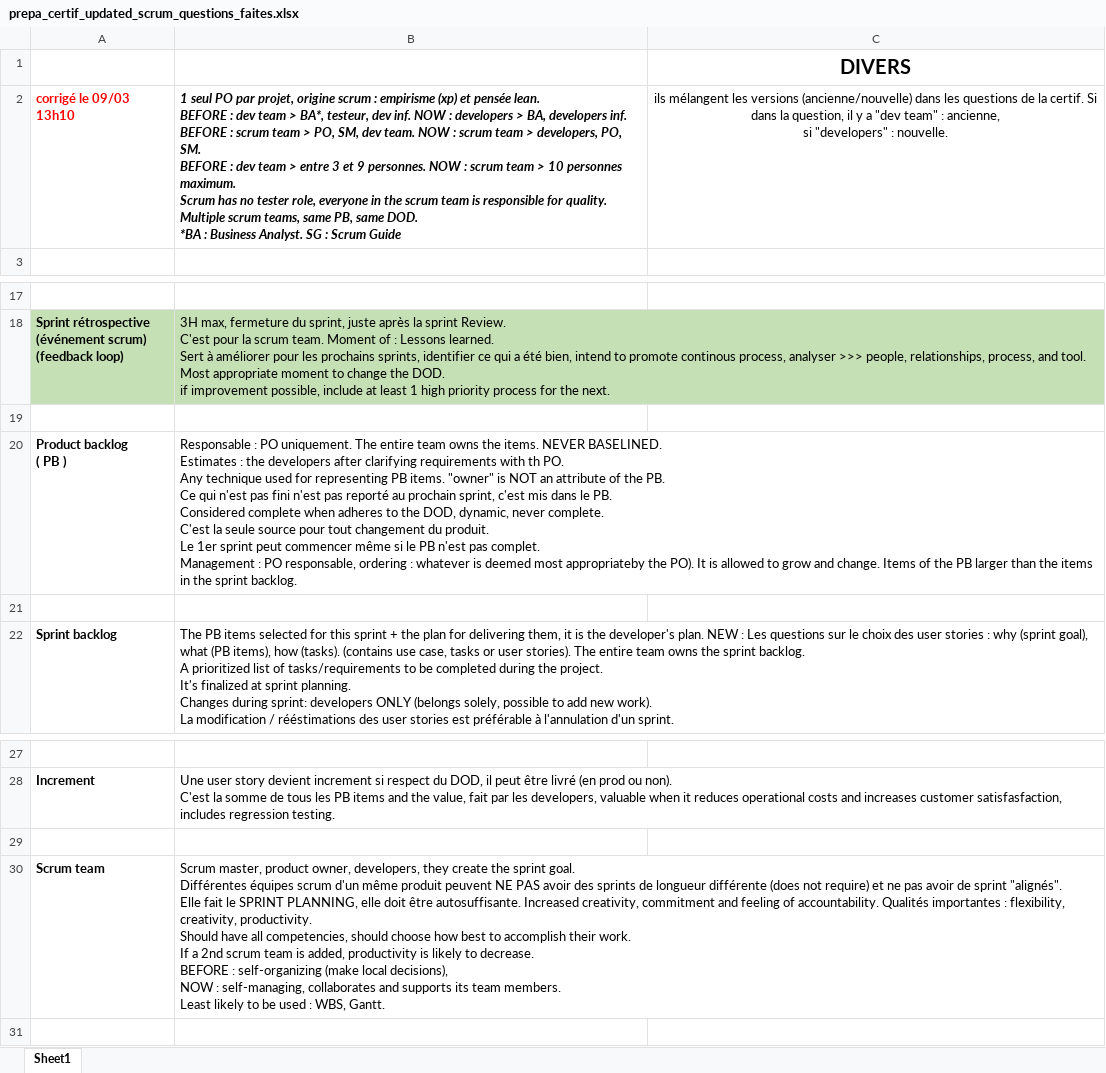
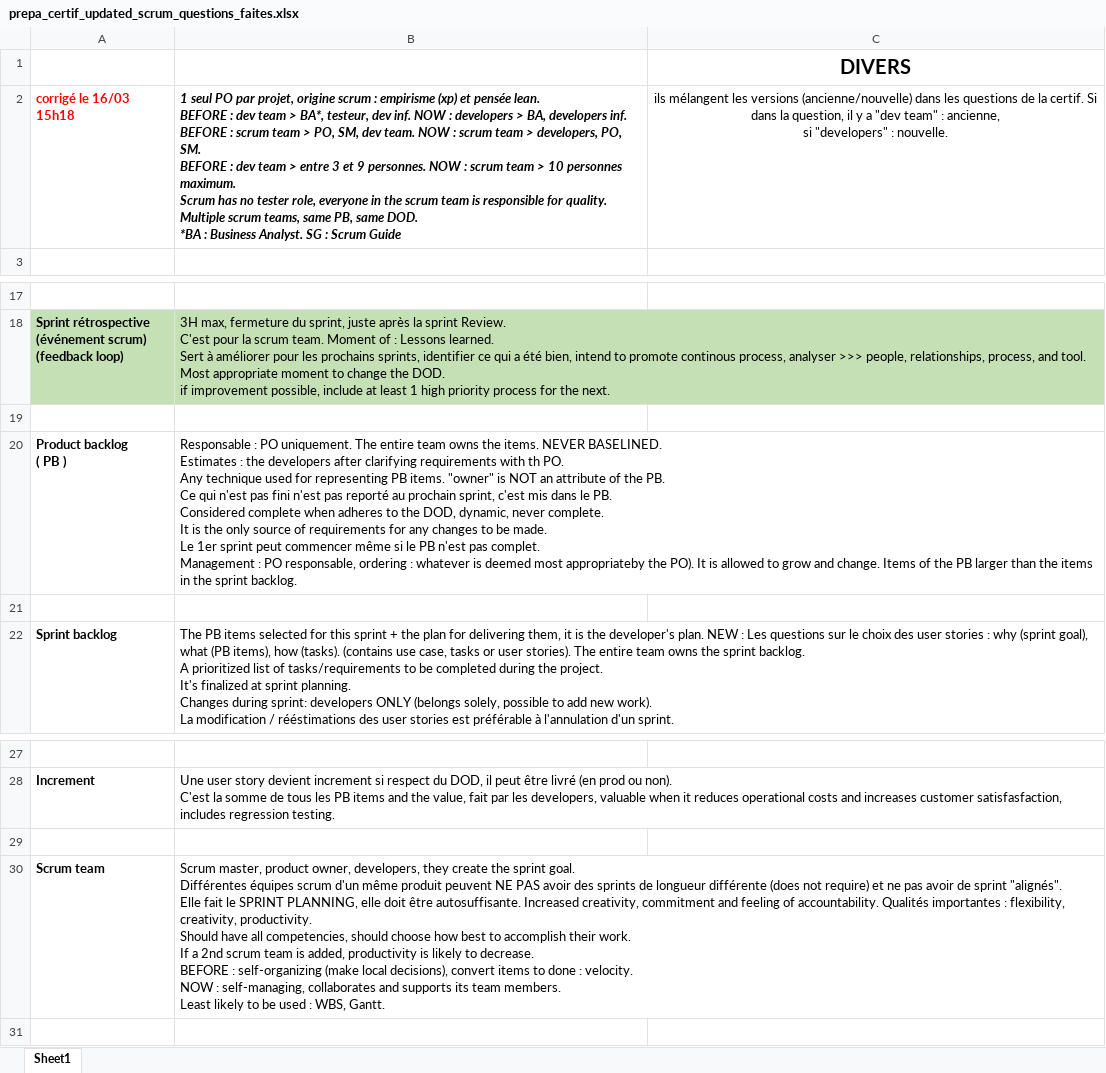
Before and after one commit to gitstream007/prepa_certif_new_scrum_guide, an Excel workbook: prepa_certif_updated_scrum_questions_faites.xlsx, sheet Sheet1, drawn as a sheet; only a part is shown, gaps mark what is left out; values as stored, in another font and other column widths than the file's, no borders; ↵ is a line break in a cell; the diff names each change by its address in the sheet, - before the commit and + after, or states it on an @@ line.

```diff
--- a/prepa_certif_updated_scrum_questions_faites.xlsx (sheet Sheet1)
+++ b/prepa_certif_updated_scrum_questions_faites.xlsx (sheet Sheet1)
-A2: corrigé le 09/03 13h10
+A2: corrigé le 16/03 15h18
-B20: …never complete. ↵ C'est la seule source pour tout changement du produit. ↵ Le 1er…
+B20: …never complete. ↵ It is the only source of requirements for any changes to be made. ↵ Le 1er…
-B30: …local decisions), ↵ NOW :…
+B30: …local decisions), convert items to done : velocity. ↵ NOW :…
```
Also changed, not shown: 1 other file.
